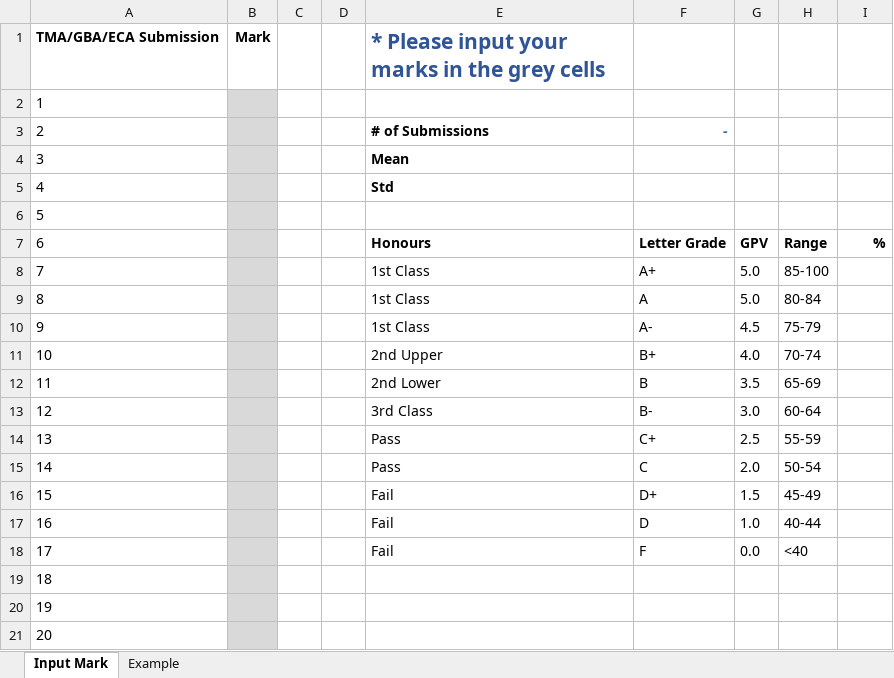
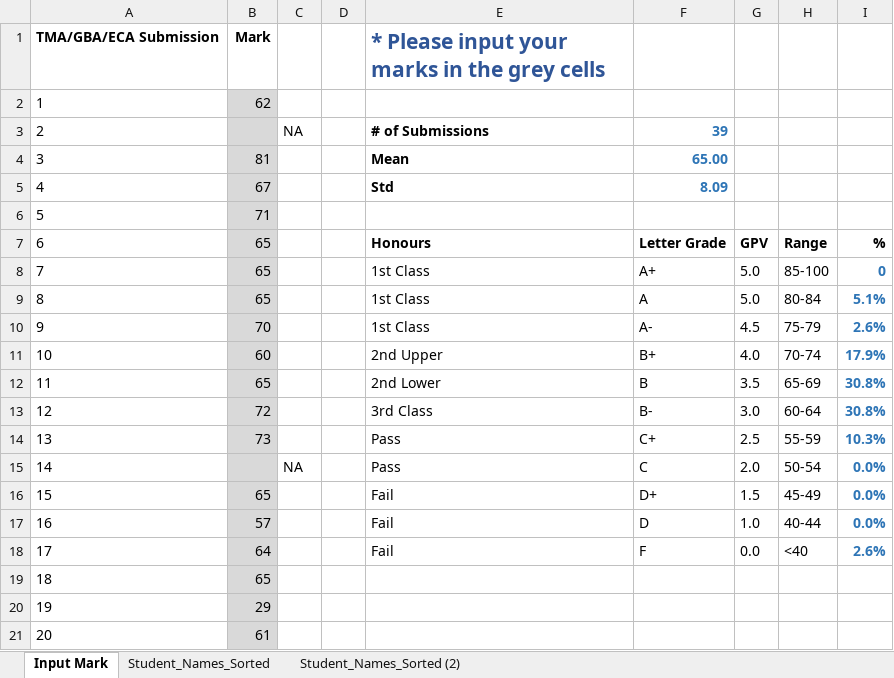
Before and after one commit to munishkumar-gh/munishkumar-gh.github.io, an Excel workbook: SuSS/2023_Sem1_ANL252_Python_4_Biz/3_Lecturer/1_TMA/Mark Input Sheet ANL 2020.xlsx, sheet Input Mark, drawn as a sheet; only a part is shown; values as stored, in another font and other column widths than the file's, no borders; charts and pictures and conditional formats not drawn; removed rows and columns are numbered as before the commit, all else as after; the diff covers the shown part only; the diff names each change by its address in the sheet, - before the commit and + after, or states it on an @@ line.

```diff
--- a/SuSS/2023_Sem1_ANL252_Python_4_Biz/3_Lecturer/1_TMA/Mark Input Sheet ANL 2020.xlsx (sheet Input Mark)
+++ b/SuSS/2023_Sem1_ANL252_Python_4_Biz/3_Lecturer/1_TMA/Mark Input Sheet ANL 2020.xlsx (sheet Input Mark)
-sheet tab: Example
+sheet tab: Student_Names_Sorted
+sheet tab: Student_Names_Sorted (2)
-B2 (65): (empty)
+B2 (65): 62
-row 3: 2 |  |  |  | # of Submissions | -
-row 4: 3 |  |  |  | Mean
-row 5: 4 |  |  |  | Std
@@ column A (6) renumbered between rows 3 and 44 @@
-C3: (empty)
+C3: NA
-E3 (Honours): (empty)
+E3 (Honours): # of Submissions
-F3 (Letter Grade): (empty)
+F3 (Letter Grade): 39
+row 4: 3 | 81 |  |  | Mean | 65.00
+row 5: 4 | 67 |  |  | Std | 8.09
+row 6: 5 | 71
-B7: (empty)
+B7: 65
-B8:B9 (65): (empty)
+B8:B9 (65): 65
-I8 (%): (empty)
+I8 (%): 0
-I9 (%): (empty)
+I9 (%): 5.1%
-B10 (65): (empty)
+B10 (65): 70
-I10 (%): (empty)
+I10 (%): 2.6%
-B11 (65): (empty)
+B11 (65): 60
-I11 (%): (empty)
+I11 (%): 17.9%
-B12 (65): (empty)
+B12 (65): 65
-I12:I13 (%): (empty)
+I12:I13 (%): 30.8%
-B13 (65): (empty)
+B13 (65): 72
-B14 (65): (empty)
+B14 (65): 73
-I14 (%): (empty)
+I14 (%): 10.3%
-C15: (empty)
+C15: NA
-I15:I17 (%): (empty)
+I15:I17 (%): 0.0%
-B16 (65): (empty)
+B16 (65): 65
-B17 (65): (empty)
+B17 (65): 57
-B18 (65): (empty)
+B18 (65): 64
-I18 (%): (empty)
+I18 (%): 2.6%
-B19 (65): (empty)
+B19 (65): 65
-B20 (65): (empty)
+B20 (65): 29
-B21 (65): (empty)
+B21 (65): 61
```
Also changed, not shown: 17 removed rows, 24 edited cells, cell formats and merged cells elsewhere in this sheet, charts or pictures, SuSS/2023_Sem1_ANL252_Python_4_Biz/3_Lecturer/Lecture_0_Admin/Students_Zoom_Links_GBA_Groups.xlsx, 57 other files.
